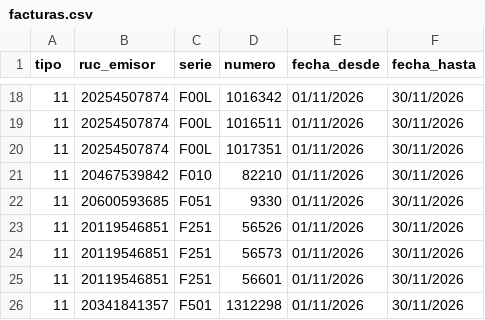
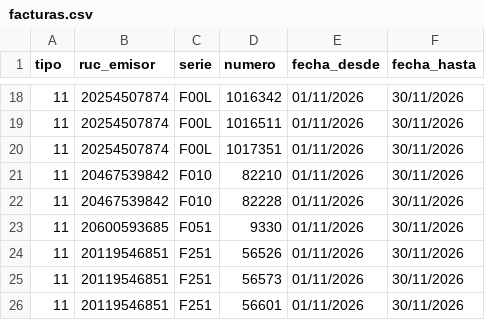
Before and after one commit to Aquivan/Claude, a CSV file: sire/20447968216/facturas.csv, drawn as a sheet; only a part is shown, gaps mark what is left out; the shorter side is filled out with more unchanged rows; the diff names each change by its address in the sheet, - before the commit and + after, or states it on an @@ line.

```diff
--- a/sire/20447968216/facturas.csv
+++ b/sire/20447968216/facturas.csv
+row 22: 11 | 20467539842 | F010 | 82228 | 01/11/2026 | 30/11/2026
```
Also changed, not shown: sire/20447968216/historico/202611/compras_propuesta.csv, sire/20447968216/historico/202611/reporte_parseado.csv, 10 other files.
